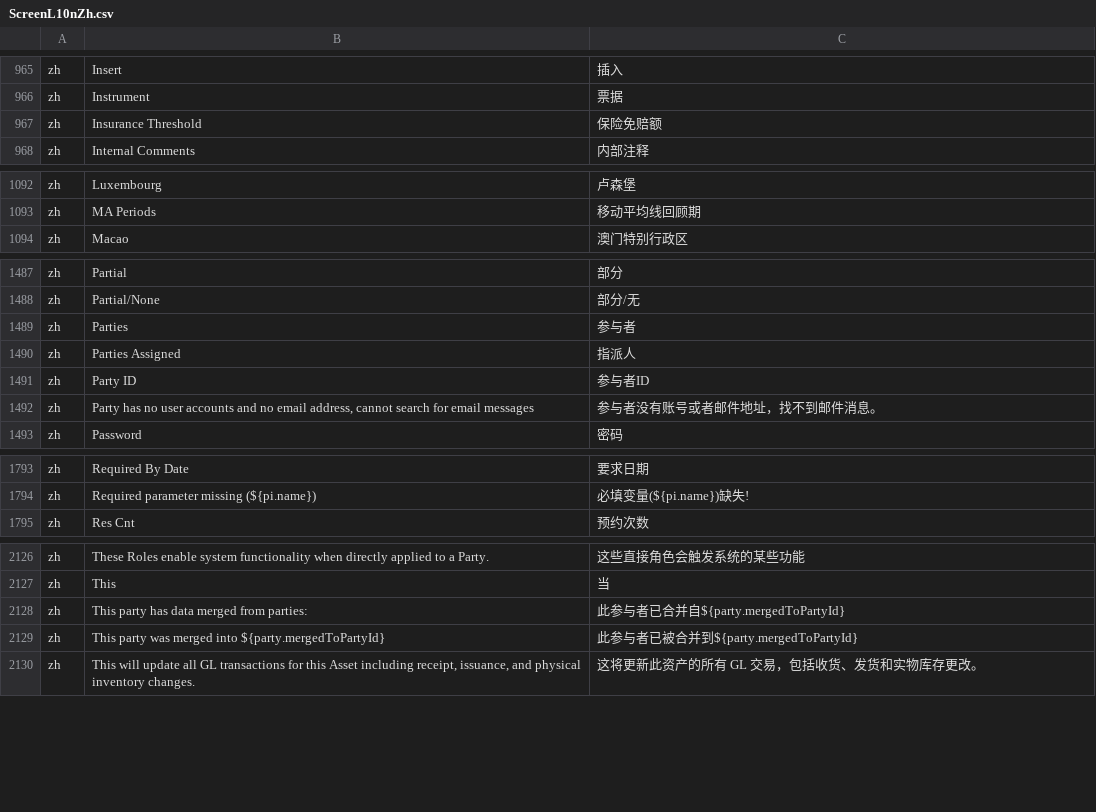
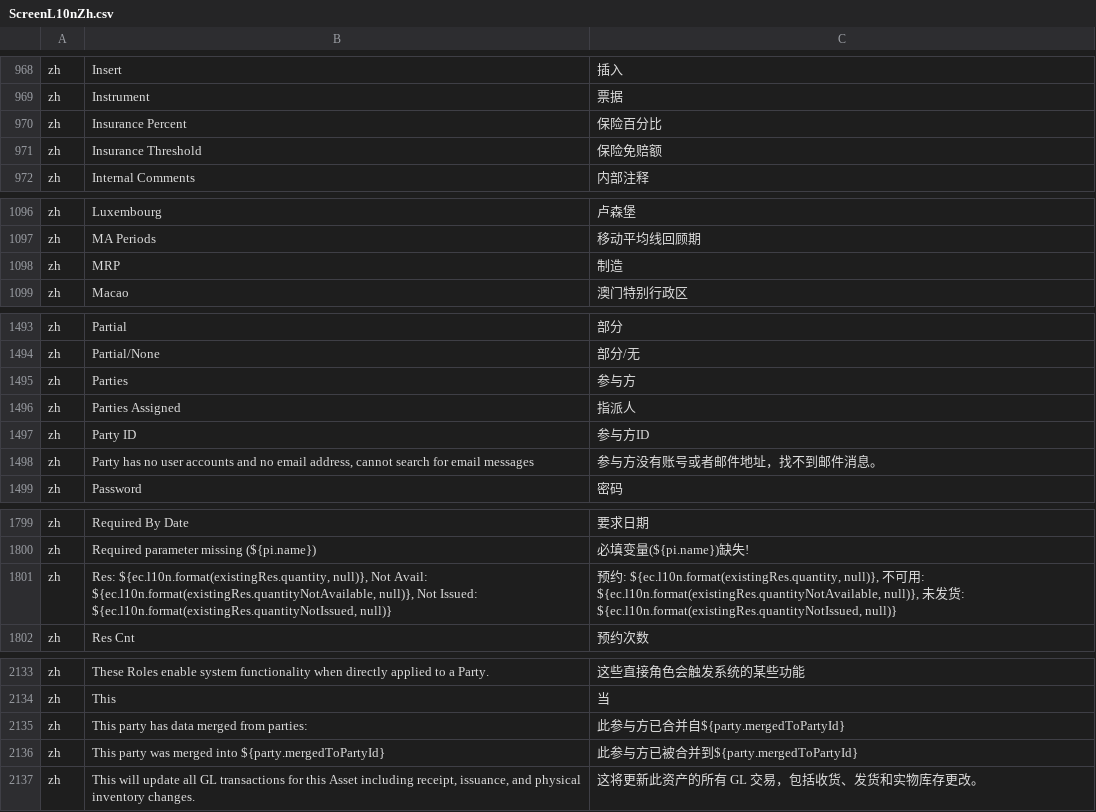
Before and after one commit to hellozhangwei/moqui-zapps, a CSV file: data/ScreenL10nZh.csv, drawn as a sheet; only a part is shown, gaps mark what is left out; the diff covers the shown part only.

```diff
--- a/data/ScreenL10nZh.csv
+++ b/data/ScreenL10nZh.csv
@@ -966,2 +969,3 @@ zh,Insert,插入
 zh,Instrument,票据
+zh,Insurance Percent,保险百分比
 zh,Insurance Threshold,保险免赔额
@@ -1093,2 +1097,3 @@ zh,Luxembourg,卢森堡
 zh,MA Periods,移动平均线回顾期
+zh,MRP,制造
 zh,Macao,澳门特别行政区
@@ -1488,6 +1494,6 @@ zh,Partial,部分
 zh,Partial/None,部分/无
-zh,Parties,参与者
+zh,Parties,参与方
 zh,Parties Assigned,指派人
-zh,Party ID,参与者ID
-zh,"Party has no user accounts and no email address, cannot search for email messages",参与者没有账号或者邮件地址，找不到邮件消息。
+zh,Party ID,参与方ID
+zh,"Party has no user accounts and no email address, cannot search for email messages",参与方没有账号或者邮件地址，找不到邮件消息。
 zh,Password,密码
@@ -1794,2 +1800,3 @@ zh,Required By Date,要求日期
 zh,Required parameter missing (${pi.name}),必填变量(${pi.name})缺失!
+zh,"Res: ${ec.l10n.format(existingRes.quantity, null)}, Not Avail: ${ec.l10n.format(existingRes.quantityNotAvailable, null)}, Not Issued: ${ec.l10n.format(existingRes.quantityNotIssued, null)}","预约: ${ec.l10n.format(existingRes.quantity, null)}, 不可用: ${ec.l10n.format(existingRes.quantityNotAvailable, null)}, 未发货: ${ec.l10n.format(existingRes.quantityNotIssued, null)}"
 zh,Res Cnt,预约次数
@@ -2127,4 +2134,4 @@ zh,These Roles enable system functionality when directly applied to a Party.,这
 zh,This,当
-zh,This party has data merged from parties:,此参与者已合并自${party.mergedToPartyId}
-zh,This party was merged into ${party.mergedToPartyId},此参与者已被合并到${party.mergedToPartyId}
+zh,This party has data merged from parties:,此参与方已合并自${party.mergedToPartyId}
+zh,This party was merged into ${party.mergedToPartyId},此参与方已被合并到${party.mergedToPartyId}
 zh,"This will update all GL transactions for this Asset including receipt, issuance, and physical inventory changes.",这将更新此资产的所有 GL 交易，包括收货、发货和实物库存更改。
```
Also changed, not shown: 4 added rows and 8 edited cells elsewhere in this file, data/EnumerationL10nZh.csv.
